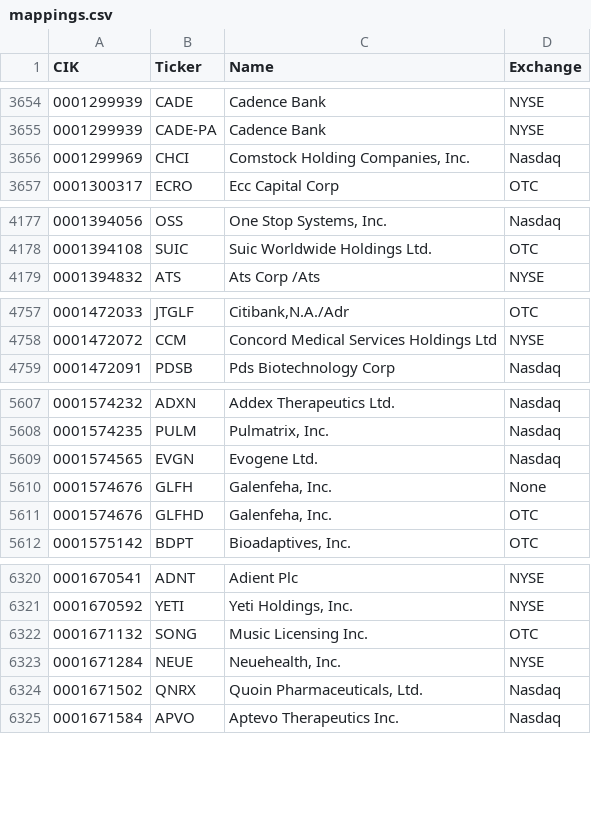
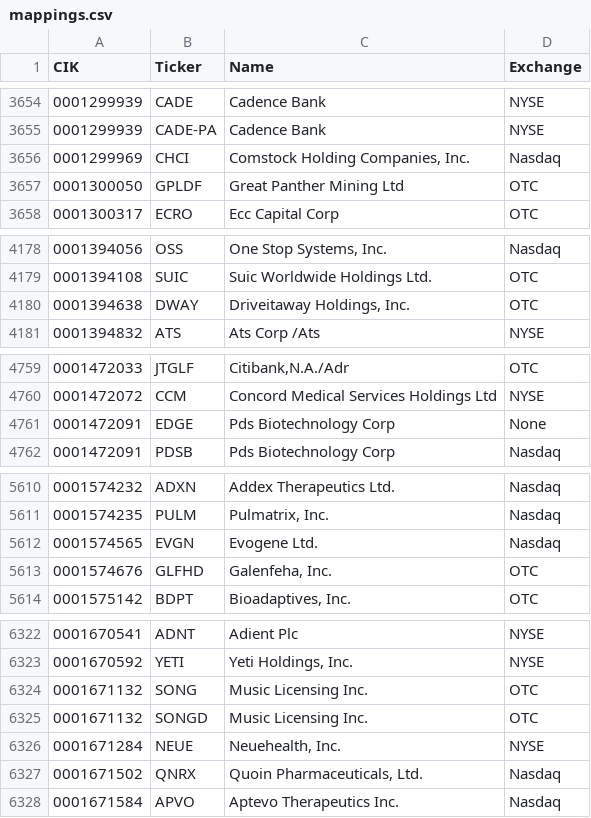
Before and after one commit to stimata-debug/sec-cik-mapper, a CSV file: mappings/stocks/mappings.csv, drawn as a sheet; only a part is shown, gaps mark what is left out; removed rows and columns are numbered as before the commit, all else as after; the diff covers the shown part only; the diff names each change by its address in the sheet, - before the commit and + after, or states it on an @@ line.

Commit message:
01/24/25 automated CRON job - update mappings

```diff
--- a/mappings/stocks/mappings.csv
+++ b/mappings/stocks/mappings.csv
+row 3657: 0001300050 | GPLDF | Great Panther Mining Ltd | OTC
+row 4180: 0001394638 | DWAY | Driveitaway Holdings, Inc. | OTC
+row 4761: 0001472091 | EDGE | Pds Biotechnology Corp | None
-row 5610: 0001574676 | GLFH | Galenfeha, Inc. | None
+row 6325: 0001671132 | SONGD | Music Licensing Inc. | OTC
```
Also changed, not shown: 3 added rows and 4 edited cells elsewhere in this file, 8 other files.
